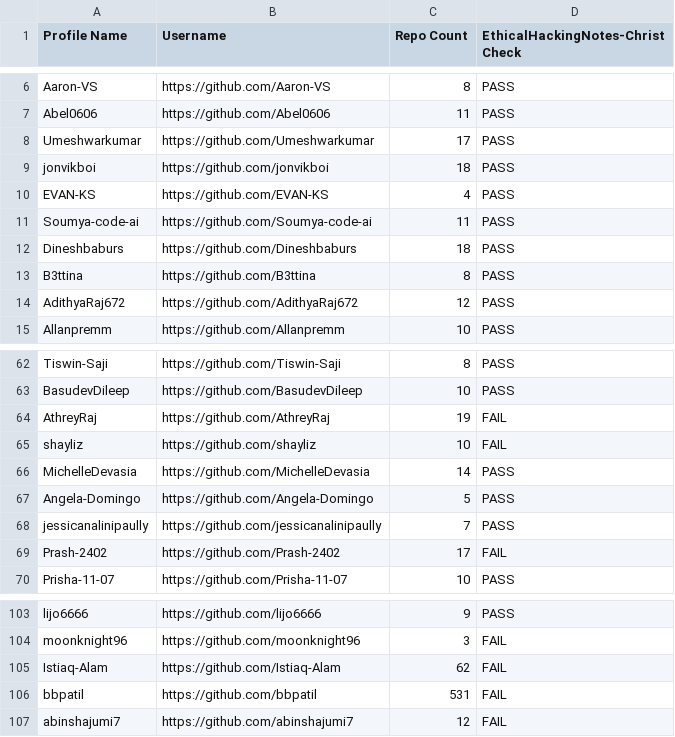
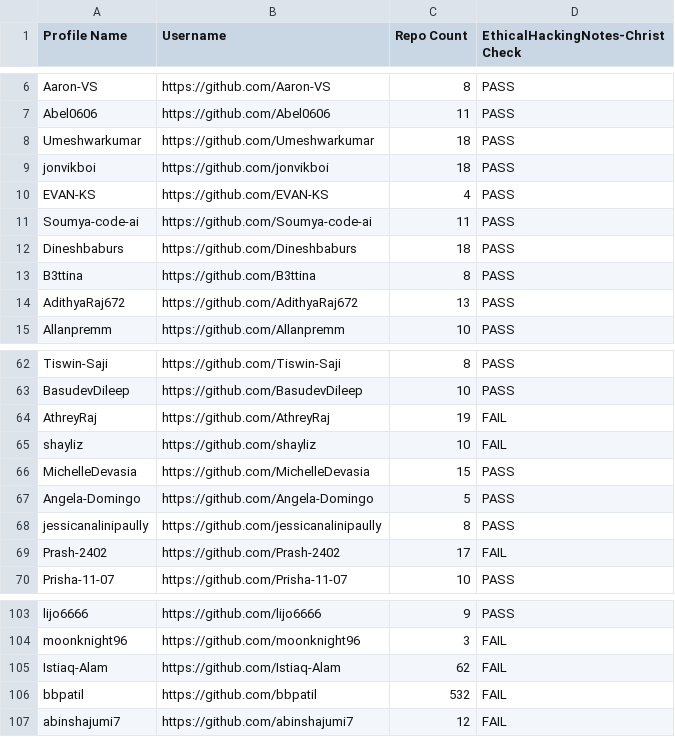
Before and after one commit to sector21/EthicalHackingNotes, a CSV file: .repo/fork-users.csv, drawn as a sheet; only a part is shown, gaps mark what is left out.

```diff
--- a/.repo/fork-users.csv
+++ b/.repo/fork-users.csv
@@ -7,3 +7,3 @@ Profile Name,Username,Repo Count,EthicalHackingNotes-Christ Check
 "Abel0606","https://github.com/Abel0606",11,"PASS"
-"Umeshwarkumar","https://github.com/Umeshwarkumar",17,"PASS"
+"Umeshwarkumar","https://github.com/Umeshwarkumar",18,"PASS"
 "jonvikboi","https://github.com/jonvikboi",18,"PASS"
@@ -13,3 +13,3 @@ Profile Name,Username,Repo Count,EthicalHackingNotes-Christ Check
 "B3ttina","https://github.com/B3ttina",8,"PASS"
-"AdithyaRaj672","https://github.com/AdithyaRaj672",12,"PASS"
+"AdithyaRaj672","https://github.com/AdithyaRaj672",13,"PASS"
 "Allanpremm","https://github.com/Allanpremm",10,"PASS"
@@ -65,5 +65,5 @@ Profile Name,Username,Repo Count,EthicalHackingNotes-Christ Check
 "shayliz","https://github.com/shayliz",10,"FAIL"
-"MichelleDevasia","https://github.com/MichelleDevasia",14,"PASS"
+"MichelleDevasia","https://github.com/MichelleDevasia",15,"PASS"
 "Angela-Domingo","https://github.com/Angela-Domingo",5,"PASS"
-"jessicanalinipaully","https://github.com/jessicanalinipaully",7,"PASS"
+"jessicanalinipaully","https://github.com/jessicanalinipaully",8,"PASS"
 "Prash-2402","https://github.com/Prash-2402",17,"FAIL"
@@ -105,3 +105,3 @@ Profile Name,Username,Repo Count,EthicalHackingNotes-Christ Check
 "Istiaq-Alam","https://github.com/Istiaq-Alam",62,"FAIL"
-"bbpatil","https://github.com/bbpatil",531,"FAIL"
+"bbpatil","https://github.com/bbpatil",532,"FAIL"
 "abinshajumi7","https://github.com/abinshajumi7",12,"FAIL"
```
Also changed, not shown: 2 other files.
